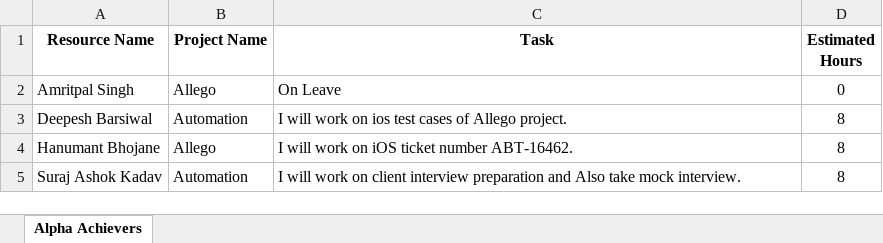
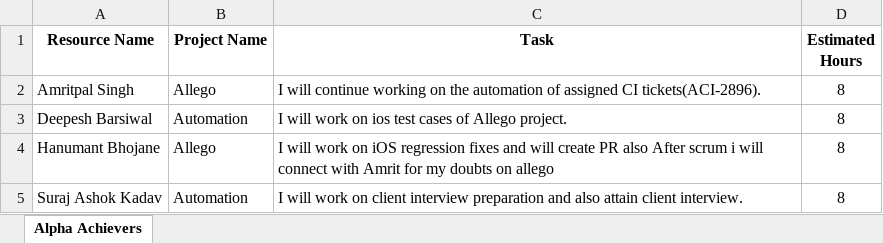
Before and after one commit to raptorsprime/MOM-process, an Excel workbook: MomStatusFile/MOM.xlsx, sheet Alpha Achievers, drawn as a sheet; values as stored, in another font and other column widths than the file's, no borders; table styles not drawn; the diff names each change by its address in the sheet, - before the commit and + after, or states it on an @@ line.

```diff
--- a/MomStatusFile/MOM.xlsx (sheet Alpha Achievers)
+++ b/MomStatusFile/MOM.xlsx (sheet Alpha Achievers)
-C2 (Task): On Leave
+C2 (Task): I will continue working on the automation of assigned CI tickets(ACI-2896).
-D2 (Estimated Hours): 0
+D2 (Estimated Hours): 8
-C4 (Task): …on iOS ticket number ABT-16462.
+C4 (Task): …on iOS regression fixes and will create PR also After scrum i will connect with Amrit for my doubts on allego
-C5 (Task): …preparation and Also take mock interview.
+C5 (Task): …preparation and also attain client interview.
```
Also changed, not shown: 7 other files.
